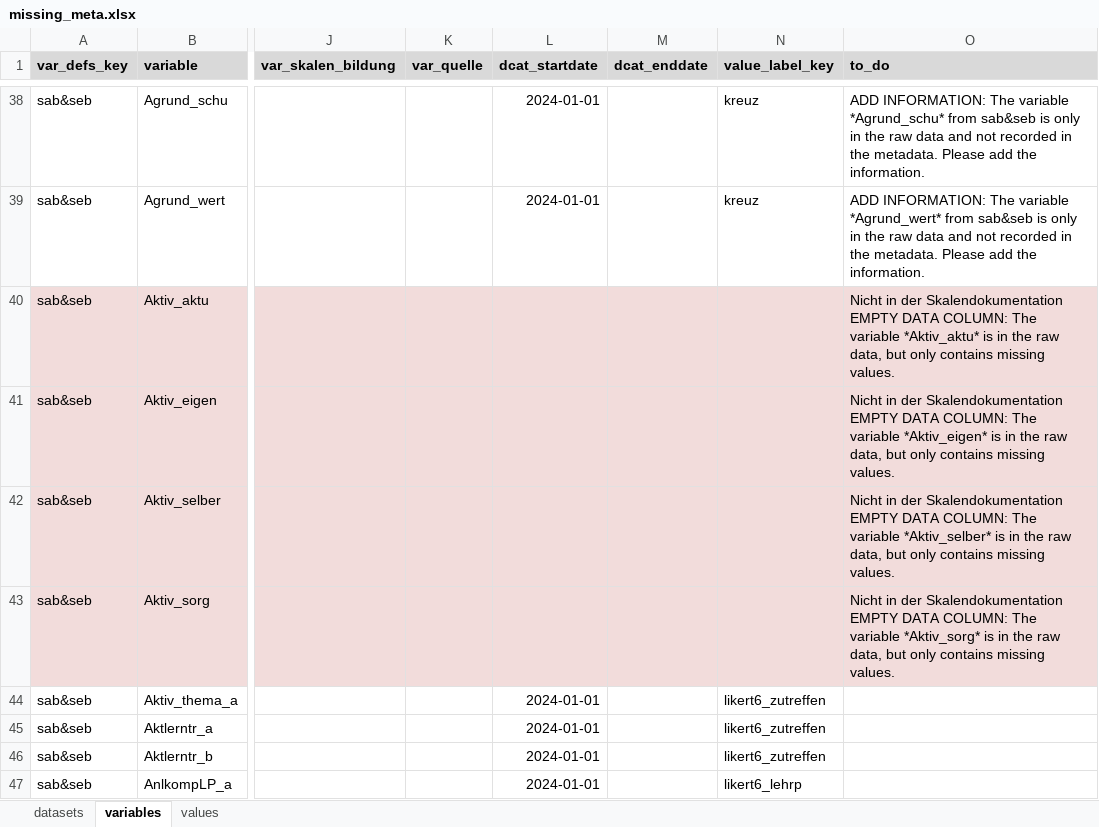
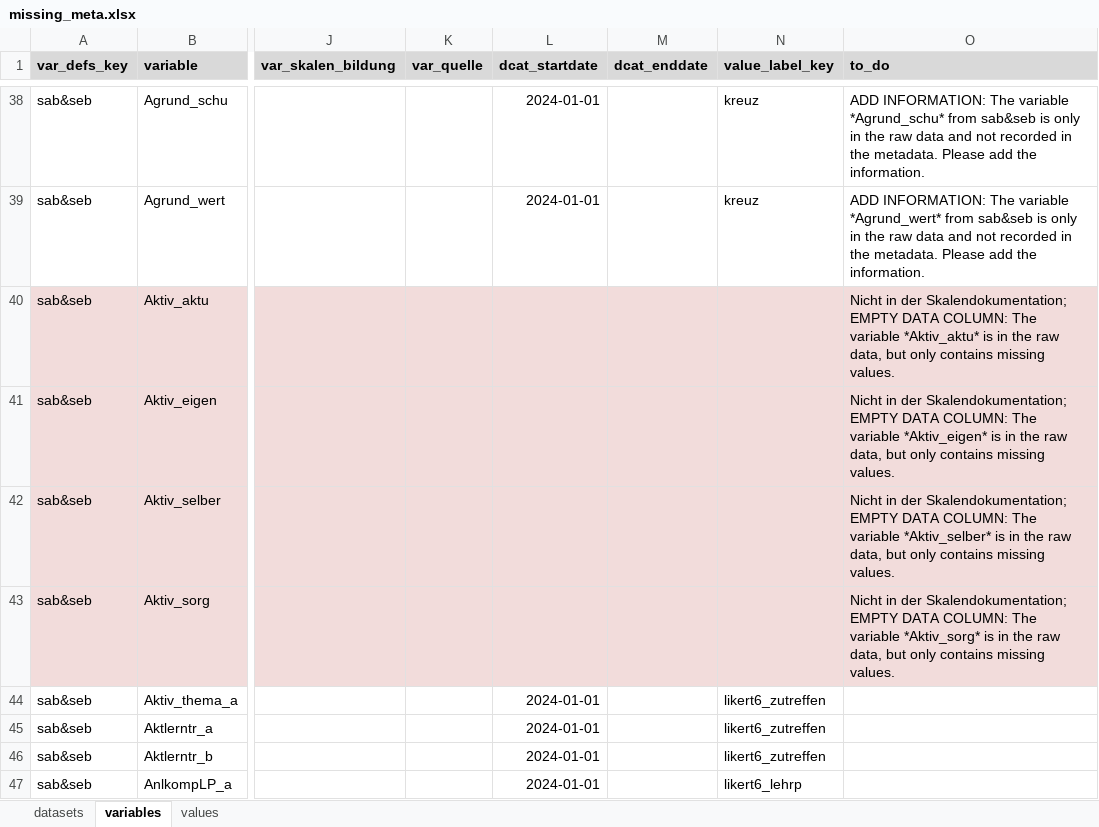
Before and after one commit to bildungsplanungZH/metaSABSEB, an Excel workbook: data/missing_meta/missing_meta.xlsx, sheet variables, drawn as a sheet; only a part is shown, gaps mark what is left out; values as stored, in another font and other column widths than the file's, no borders; ↵ is a line break in a cell; the diff covers the shown part only; the diff names each change by its address in the sheet, - before the commit and + after, or states it on an @@ line.

Commit message:
added metadata for mor variables

```diff
--- a/data/missing_meta/missing_meta.xlsx (sheet variables)
+++ b/data/missing_meta/missing_meta.xlsx (sheet variables)
-O40 (to_do): …in der Skalendokumentation ↵ EMPTY DATA…
+O40 (to_do): …in der Skalendokumentation; EMPTY DATA…
-O41 (to_do): …in der Skalendokumentation ↵ EMPTY DATA…
+O41 (to_do): …in der Skalendokumentation; EMPTY DATA…
-O42 (to_do): …in der Skalendokumentation ↵ EMPTY DATA…
+O42 (to_do): …in der Skalendokumentation; EMPTY DATA…
-O43 (to_do): …in der Skalendokumentation ↵ EMPTY DATA…
+O43 (to_do): …in der Skalendokumentation; EMPTY DATA…
```
Also changed, not shown: 1 removed row, 313 edited cells and cell formats elsewhere in this sheet, sheet values.
